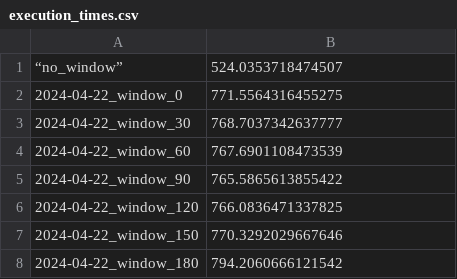
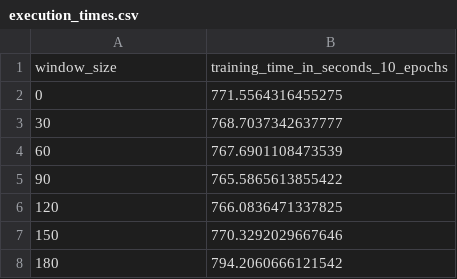
Before and after one commit to dipunj/e-nerf, a CSV file: execution_times.csv, drawn as a sheet.

```diff
--- a/execution_times.csv
+++ b/execution_times.csv
@@ -1,8 +1,8 @@
-“no_window”,524.0353718474507
-2024-04-22_window_0,771.5564316455275
-2024-04-22_window_30,768.7037342637777
-2024-04-22_window_60,767.6901108473539
-2024-04-22_window_90,765.5865613855422
-2024-04-22_window_120,766.0836471337825
-2024-04-22_window_150,770.3292029667646
-2024-04-22_window_180,794.2060666121542
+window_size, training_time_in_seconds_10_epochs
+0,771.5564316455275
+30,768.7037342637777
+60,767.6901108473539
+90,765.5865613855422
+120,766.0836471337825
+150,770.3292029667646
+180,794.2060666121542
```
Also changed, not shown: 22 other files.
